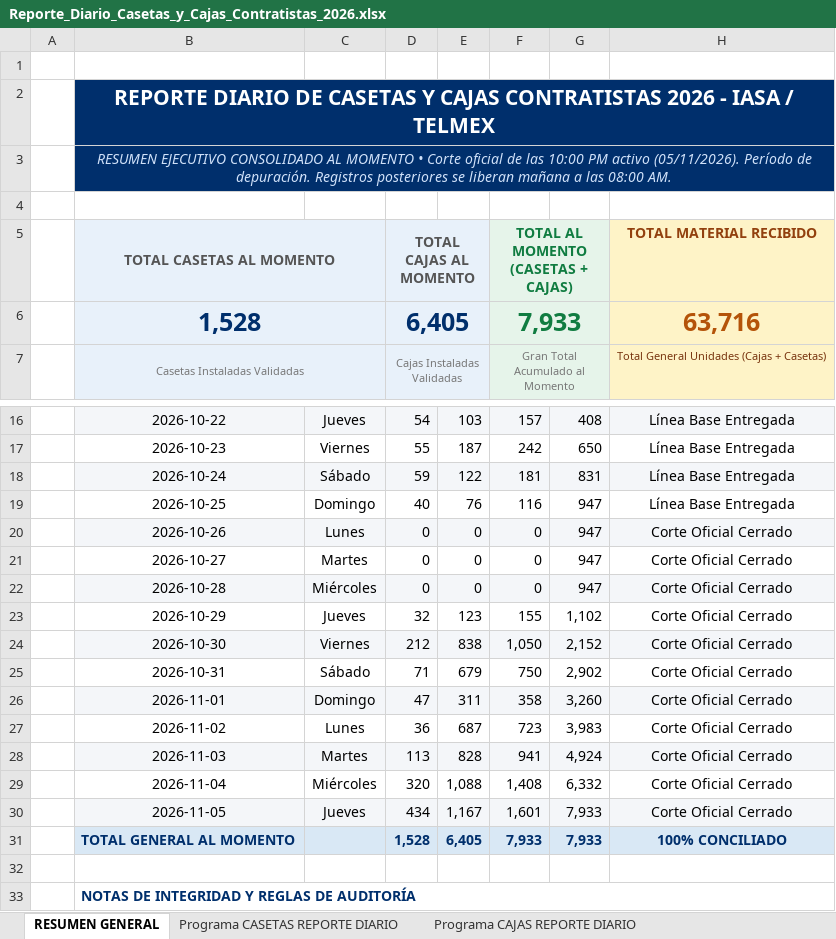
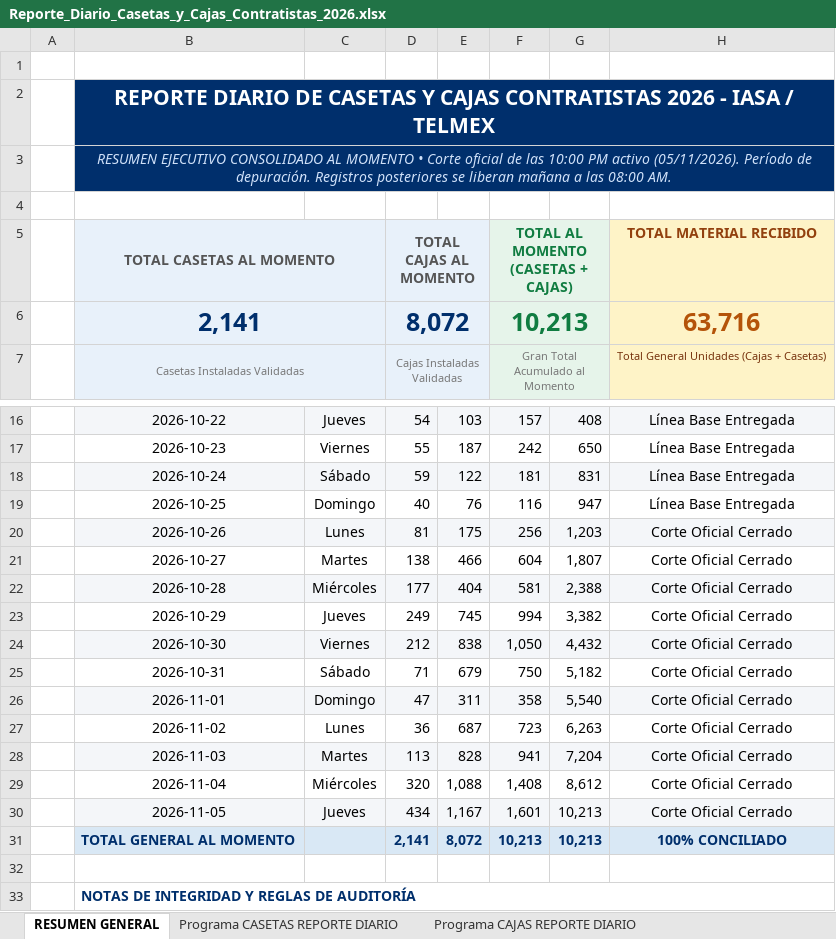
Before and after one commit to pahernandez-sys/dashboard-imagen-telmex, an Excel workbook: data/Reporte_Diario_Casetas_y_Cajas_Contratistas_2026.xlsx, sheet RESUMEN GENERAL, drawn as a sheet; only a part is shown, gaps mark what is left out; values as stored, in another font and other column widths than the file's, no borders; removed rows and columns are numbered as before the commit, all else as after; the diff names each change by its address in the sheet, - before the commit and + after, or states it on an @@ line.

```diff
--- a/data/Reporte_Diario_Casetas_y_Cajas_Contratistas_2026.xlsx (sheet RESUMEN GENERAL)
+++ b/data/Reporte_Diario_Casetas_y_Cajas_Contratistas_2026.xlsx (sheet RESUMEN GENERAL)
-row 6:  | 1,528 |  | 6,405 |  | 7,933 |  | 63,716
+row 6:  | 2,141 |  | 8,072 |  | 10,213 |  | 63,716
-D20: 0
+D20: 81
-E20: 0
+E20: 175
-F20: 0
+F20: 256
-G20: 947
+G20: 1,203
-D21: 0
+D21: 138
-E21: 0
+E21: 466
-F21: 0
+F21: 604
-G21: 947
+G21: 1,807
-D22: 0
+D22: 177
-E22: 0
+E22: 404
-F22: 0
+F22: 581
-G22: 947
+G22: 2,388
-D23: 32
+D23: 249
-E23: 123
+E23: 745
-F23: 155
+F23: 994
-G23: 1,102
+G23: 3,382
-G24: 2,152
+G24: 4,432
-G25: 2,902
+G25: 5,182
-G26: 3,260
+G26: 5,540
-G27: 3,983
+G27: 6,263
-G28: 4,924
+G28: 7,204
-G29: 6,332
+G29: 8,612
-G30:G31: 7,933
+G30:G31: 10,213
-D31: 1,528
+D31: 2,141
-E31: 6,405
+E31: 8,072
-F31: 7,933
+F31: 10,213
```
Also changed, not shown: sheet Programa CAJAS REPORTE DIARIO, sheet Programa CASETAS REPORTE DIARIO, 2 other files.
